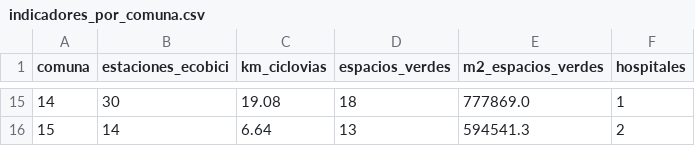
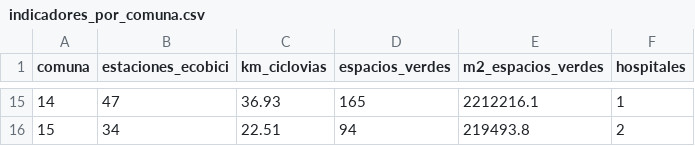
Before and after one commit to msancheza1/Cerebro_Buenos_Aires-, a CSV file: lago/gold/indicadores_por_comuna.csv, drawn as a sheet; only a part is shown, gaps mark what is left out; the diff covers the shown part only.

```diff
--- a/lago/gold/indicadores_por_comuna.csv
+++ b/lago/gold/indicadores_por_comuna.csv
@@ -15,2 +15,2 @@ comuna,estaciones_ecobici,km_ciclovias,espacios_verdes,m2_espacios_verdes,hospit
-14,30,19.08,18,777869.0,1
-15,14,6.64,13,594541.3,2
+14,47,36.93,165,2212216.1,1
+15,34,22.51,94,219493.8,2
```
Also changed, not shown: 61 edited cells elsewhere in this file, lago/gold/m2_espacios_verdes.csv, lago/silver/ecobici.csv, 36 other files.
